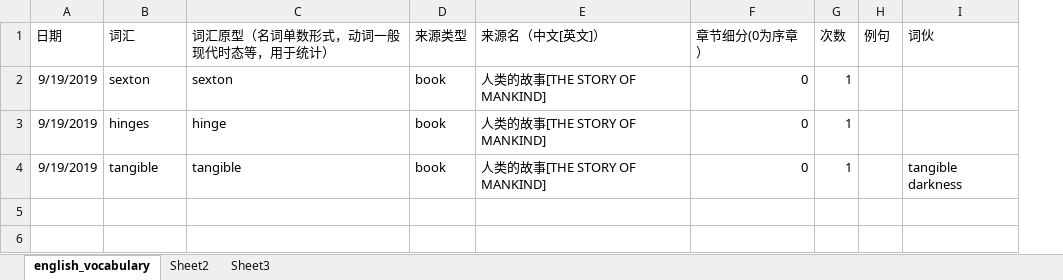
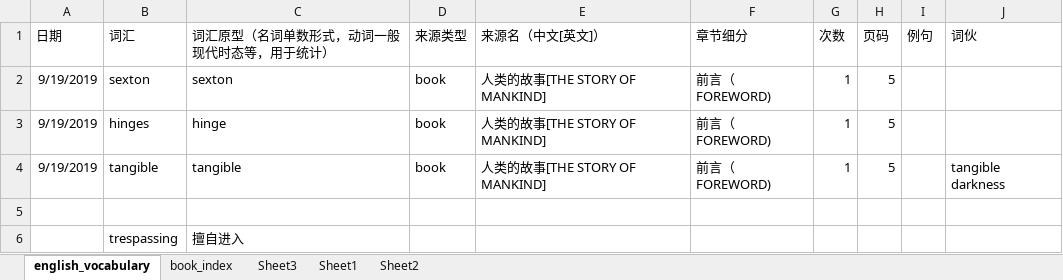
Before and after one commit to allen8807/vocabulary, an Excel workbook: vocabulary.xlsx, sheet english_vocabulary, drawn as a sheet; values as stored, in another font and other column widths than the file's, no borders; removed rows and columns are numbered as before the commit, all else as after; the diff names each change by its address in the sheet, - before the commit and + after, or states it on an @@ line.

```diff
--- a/vocabulary.xlsx (sheet english_vocabulary)
+++ b/vocabulary.xlsx (sheet english_vocabulary)
+sheet tab: book_index
+sheet tab: Sheet1
@@ sheet tab order changed: english_vocabulary | book_index | Sheet3 | Sheet1 | Sheet2 @@
-column F (章节细分(0为序章）), rows 2-4: all 0
+column F (章节细分), rows 2-4: all 前言（FOREWORD)
+column H (页码), rows 2-4: all 5
+row 5: (empty)
+row 6:  | trespassing | 擅自进入
```
Also changed, not shown: sheet Sheet2, 2 other files.
